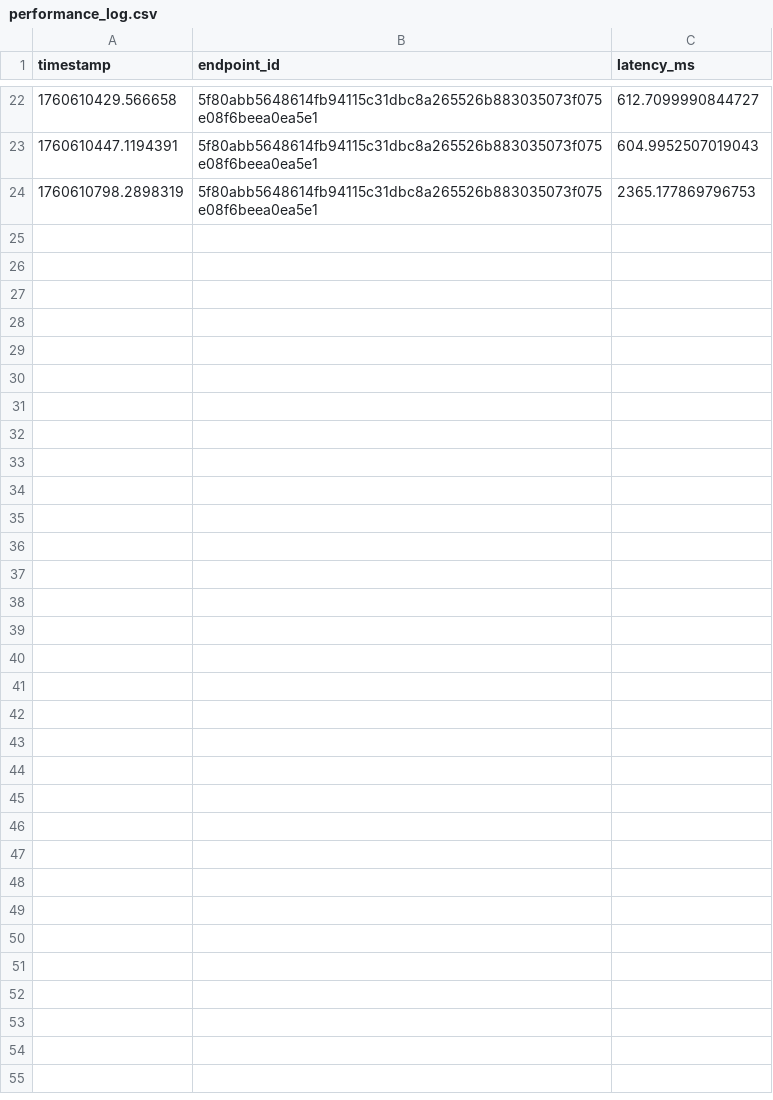
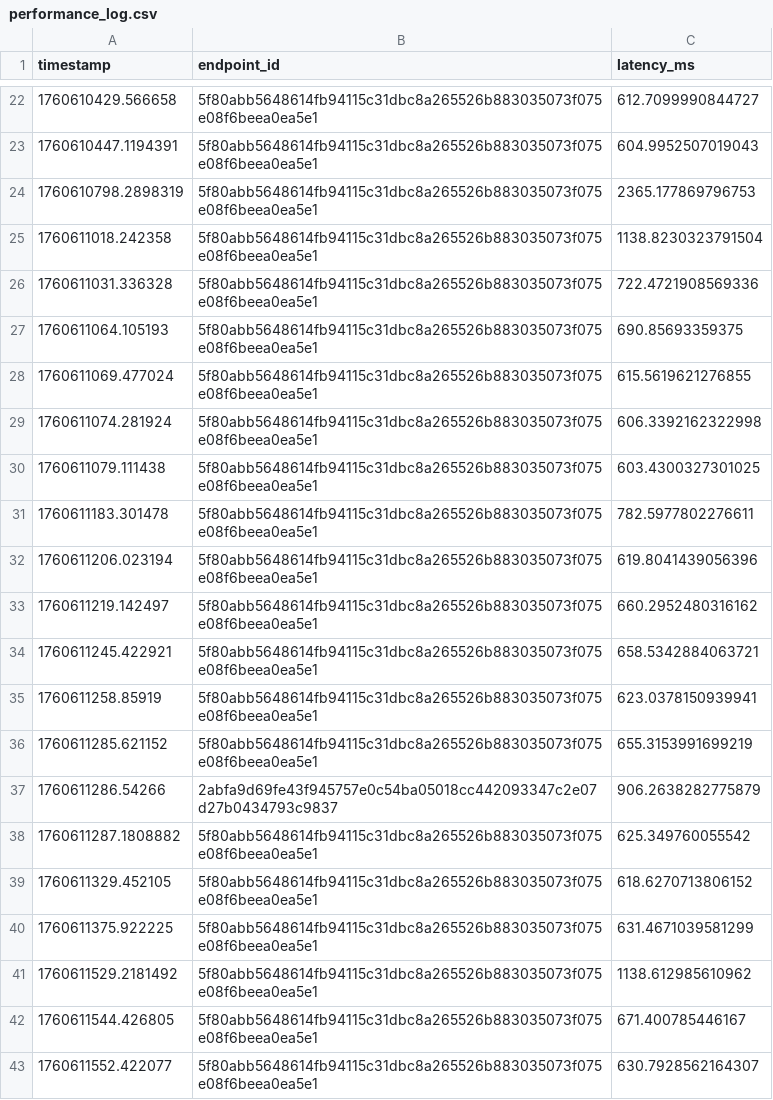
Before and after one commit to achmadky/contract-validator-agent, a CSV file: data/performance_log.csv, drawn as a sheet; only a part is shown, gaps mark what is left out.

Commit message:
add expected range performance

```diff
--- a/data/performance_log.csv
+++ b/data/performance_log.csv
@@ -24 +24,20 @@ timestamp,endpoint_id,latency_ms
 1760610798.2898319,5f80abb5648614fb94115c31dbc8a265526b883035073f075e08f6beea0ea5e1,2365.177869796753
+1760611018.242358,5f80abb5648614fb94115c31dbc8a265526b883035073f075e08f6beea0ea5e1,1138.8230323791504
+1760611031.336328,5f80abb5648614fb94115c31dbc8a265526b883035073f075e08f6beea0ea5e1,722.4721908569336
+1760611064.105193,5f80abb5648614fb94115c31dbc8a265526b883035073f075e08f6beea0ea5e1,690.85693359375
+1760611069.477024,5f80abb5648614fb94115c31dbc8a265526b883035073f075e08f6beea0ea5e1,615.5619621276855
+1760611074.281924,5f80abb5648614fb94115c31dbc8a265526b883035073f075e08f6beea0ea5e1,606.3392162322998
+1760611079.111438,5f80abb5648614fb94115c31dbc8a265526b883035073f075e08f6beea0ea5e1,603.4300327301025
+1760611183.301478,5f80abb5648614fb94115c31dbc8a265526b883035073f075e08f6beea0ea5e1,782.5977802276611
+1760611206.023194,5f80abb5648614fb94115c31dbc8a265526b883035073f075e08f6beea0ea5e1,619.8041439056396
+1760611219.142497,5f80abb5648614fb94115c31dbc8a265526b883035073f075e08f6beea0ea5e1,660.2952480316162
+1760611245.422921,5f80abb5648614fb94115c31dbc8a265526b883035073f075e08f6beea0ea5e1,658.5342884063721
+1760611258.85919,5f80abb5648614fb94115c31dbc8a265526b883035073f075e08f6beea0ea5e1,623.0378150939941
+1760611285.621152,5f80abb5648614fb94115c31dbc8a265526b883035073f075e08f6beea0ea5e1,655.3153991699219
+1760611286.54266,2abfa9d69fe43f945757e0c54ba05018cc442093347c2e07d27b0434793c9837,906.2638282775879
+1760611287.1808882,5f80abb5648614fb94115c31dbc8a265526b883035073f075e08f6beea0ea5e1,625.349760055542
+1760611329.452105,5f80abb5648614fb94115c31dbc8a265526b883035073f075e08f6beea0ea5e1,618.6270713806152
+1760611375.922225,5f80abb5648614fb94115c31dbc8a265526b883035073f075e08f6beea0ea5e1,631.4671039581299
+1760611529.2181492,5f80abb5648614fb94115c31dbc8a265526b883035073f075e08f6beea0ea5e1,1138.612985610962
+1760611544.426805,5f80abb5648614fb94115c31dbc8a265526b883035073f075e08f6beea0ea5e1,671.400785446167
+1760611552.422077,5f80abb5648614fb94115c31dbc8a265526b883035073f075e08f6beea0ea5e1,630.7928562164307
```
Also changed, not shown: 4 other files.
